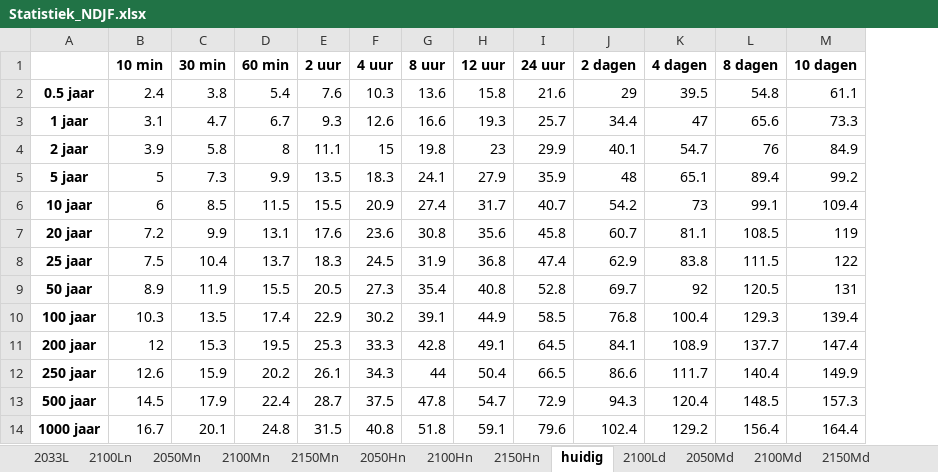
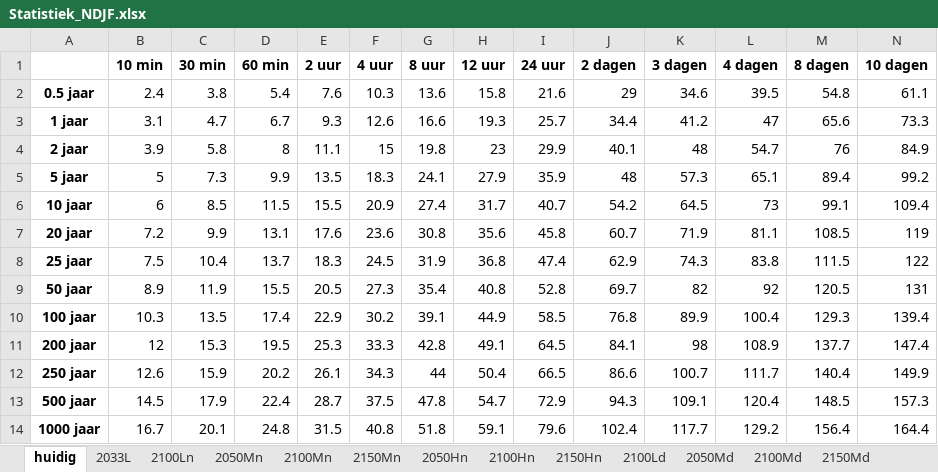
Before and after one commit to SiebeBosch/Neerslagstatistiek, an Excel workbook: Jupyter/Statistiek_NDJF.xlsx, sheet huidig, drawn as a sheet; values as stored, in another font and other column widths than the file's, no borders; the diff names each change by its address in the sheet, - before the commit and + after, or states it on an @@ line.

```diff
--- a/Jupyter/Statistiek_NDJF.xlsx (sheet huidig)
+++ b/Jupyter/Statistiek_NDJF.xlsx (sheet huidig)
@@ sheet tab order changed: huidig | 2033L | 2100Ln | 2050Mn | 2100Mn | 2150Mn | 2050Hn | 2100Hn | 2150Hn | 2100Ld | 2050Md | 2100Md | 2150Md @@
+column K (3 dagen), rows 2-14: 34.6 | 41.2 | 48 | 57.3 | 64.5 | 71.9 | 74.3 | 82 | 89.9 | 98 | 100.7 | 109.1 | 117.7
```
Also changed, not shown: sheet 2033L, sheet 2050Mn, sheet 2050Md, sheet 2050Hn, sheet 2050Hd, sheet 2100Mn, 9 more sheets, other sheet tabs, Jupyter/Statistiek_JAAR.xlsx, 42 other files.
